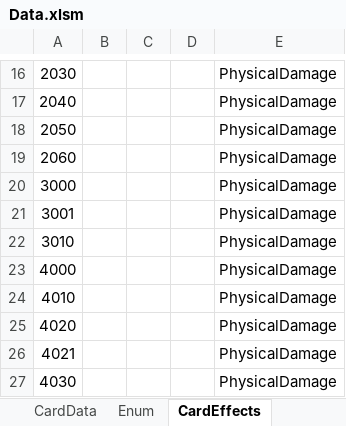
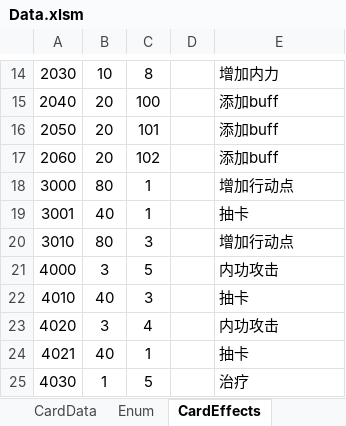
Before and after one commit to dqtoy/CardGame_TheTalesOfImmortal, an Excel workbook: Design/Data.xlsm, sheet CardEffects, drawn as a sheet; only a part is shown, gaps mark what is left out; values as stored, in another font and other column widths than the file's, no borders; charts and pictures not drawn; addresses are those after the commit; the diff covers the shown part only; the diff names each change by its address in the sheet, - before the commit and + after, or states it on an @@ line.

```diff
--- a/Design/Data.xlsm (sheet CardEffects)
+++ b/Design/Data.xlsm (sheet CardEffects)
-B14: (empty)
+B14: 10
-C14: (empty)
+C14: 8
-E14: PhysicalDamage
+E14: 增加内力
-B15:B17: (empty)
+B15:B17: 20
-C15: (empty)
+C15: 100
-E15:E17: PhysicalDamage
+E15:E17: 添加buff
-C16: (empty)
+C16: 101
-C17: (empty)
+C17: 102
-B18: (empty)
+B18: 80
-C18:C19: (empty)
+C18:C19: 1
-E18: PhysicalDamage
+E18: 增加行动点
-B19: (empty)
+B19: 40
-E19: PhysicalDamage
+E19: 抽卡
-B20: (empty)
+B20: 80
-C20: (empty)
+C20: 3
-E20: PhysicalDamage
+E20: 增加行动点
-B21: (empty)
+B21: 3
-C21: (empty)
+C21: 5
-E21: PhysicalDamage
+E21: 内功攻击
-B22: (empty)
+B22: 40
-C22: (empty)
+C22: 3
-E22: PhysicalDamage
+E22: 抽卡
-B23: (empty)
+B23: 3
-C23: (empty)
+C23: 4
-E23: PhysicalDamage
+E23: 内功攻击
-B24: (empty)
+B24: 40
-C24: (empty)
+C24: 1
-E24: PhysicalDamage
+E24: 抽卡
-B25: (empty)
+B25: 1
-C25: (empty)
+C25: 5
-E25: PhysicalDamage
+E25: 治疗
```
Also changed, not shown: 2 removed rows and 54 edited cells elsewhere in this sheet, sheet Enum, sheet CardData, 26 other files.
